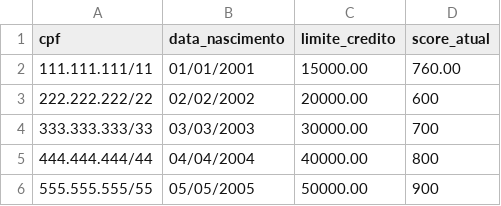
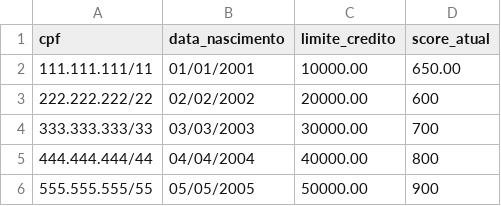
Before and after one commit to dmarques-dev/tech4h, a CSV file: banco_agil/dados/clientes.csv, drawn as a sheet.

```diff
--- a/banco_agil/dados/clientes.csv
+++ b/banco_agil/dados/clientes.csv
@@ -1,3 +1,3 @@
 cpf,data_nascimento,limite_credito,score_atual
-111.111.111/11,01/01/2001,15000.00,760.00
+111.111.111/11,01/01/2001,10000.00,650.00
 222.222.222/22,02/02/2002,20000.00,600
```
Also changed, not shown: banco_agil/dados/solicitacoes_aumento_limite.csv, 3 other files.
